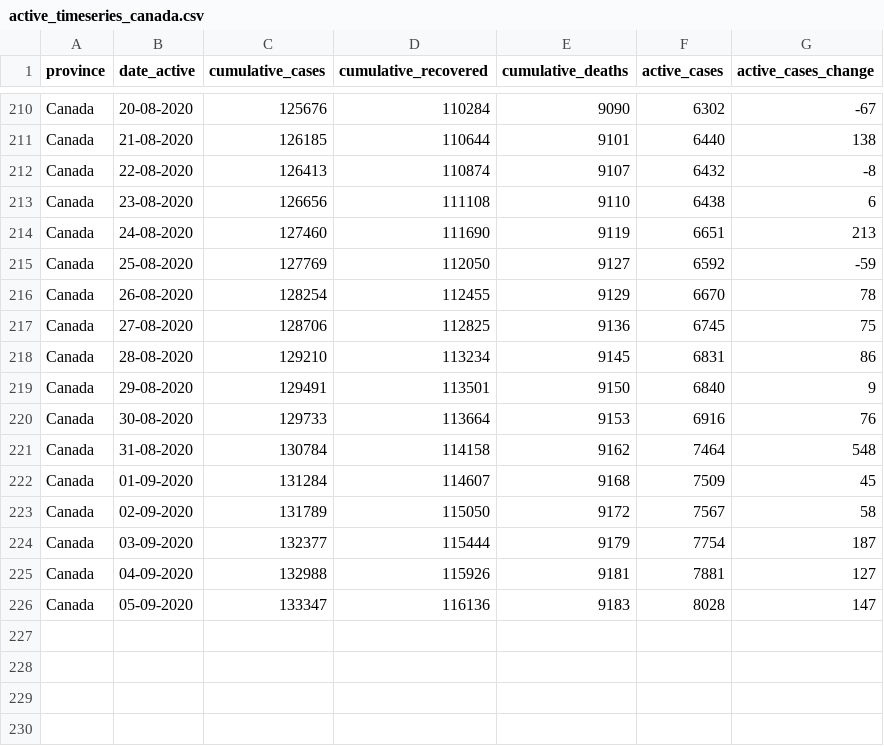
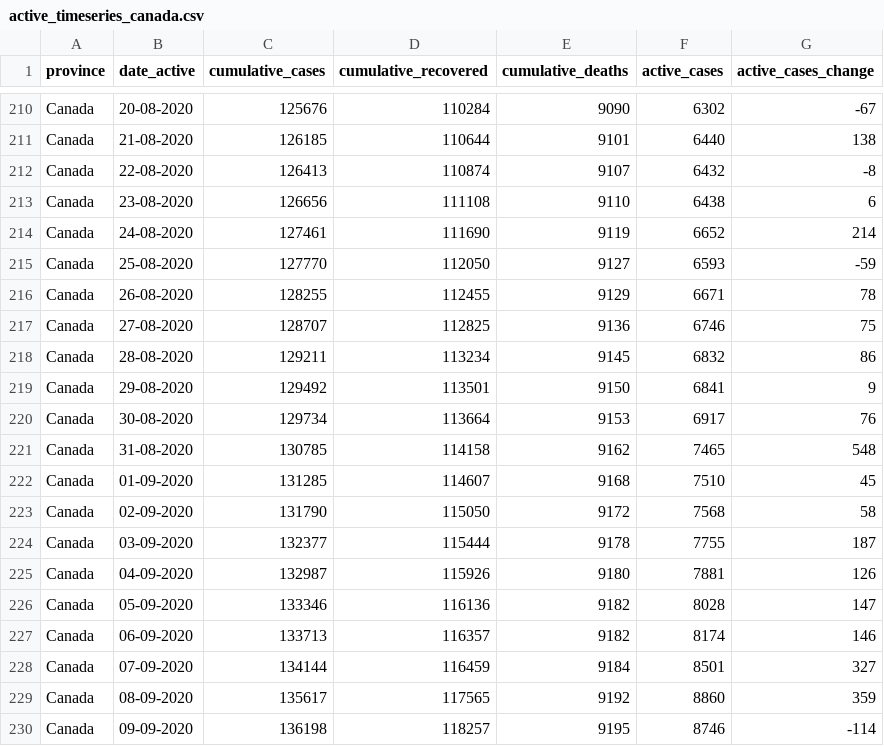
Before and after one commit to linpf/covid19-vis, a CSV file: data/Covid19Canada/timeseries_canada/active_timeseries_canada.csv, drawn as a sheet; only a part is shown, gaps mark what is left out; the diff covers the shown part only.

```diff
--- a/data/Covid19Canada/timeseries_canada/active_timeseries_canada.csv
+++ b/data/Covid19Canada/timeseries_canada/active_timeseries_canada.csv
@@ -213,14 +213,18 @@
 "Canada","23-08-2020",126656,111108,9110,6438,6
-"Canada","24-08-2020",127460,111690,9119,6651,213
-"Canada","25-08-2020",127769,112050,9127,6592,-59
-"Canada","26-08-2020",128254,112455,9129,6670,78
-"Canada","27-08-2020",128706,112825,9136,6745,75
-"Canada","28-08-2020",129210,113234,9145,6831,86
-"Canada","29-08-2020",129491,113501,9150,6840,9
-"Canada","30-08-2020",129733,113664,9153,6916,76
-"Canada","31-08-2020",130784,114158,9162,7464,548
-"Canada","01-09-2020",131284,114607,9168,7509,45
-"Canada","02-09-2020",131789,115050,9172,7567,58
-"Canada","03-09-2020",132377,115444,9179,7754,187
-"Canada","04-09-2020",132988,115926,9181,7881,127
-"Canada","05-09-2020",133347,116136,9183,8028,147
+"Canada","24-08-2020",127461,111690,9119,6652,214
+"Canada","25-08-2020",127770,112050,9127,6593,-59
+"Canada","26-08-2020",128255,112455,9129,6671,78
+"Canada","27-08-2020",128707,112825,9136,6746,75
+"Canada","28-08-2020",129211,113234,9145,6832,86
+"Canada","29-08-2020",129492,113501,9150,6841,9
+"Canada","30-08-2020",129734,113664,9153,6917,76
+"Canada","31-08-2020",130785,114158,9162,7465,548
+"Canada","01-09-2020",131285,114607,9168,7510,45
+"Canada","02-09-2020",131790,115050,9172,7568,58
+"Canada","03-09-2020",132377,115444,9178,7755,187
+"Canada","04-09-2020",132987,115926,9180,7881,126
+"Canada","05-09-2020",133346,116136,9182,8028,147
+"Canada","06-09-2020",133713,116357,9182,8174,146
+"Canada","07-09-2020",134144,116459,9184,8501,327
+"Canada","08-09-2020",135617,117565,9192,8860,359
+"Canada","09-09-2020",136198,118257,9195,8746,-114
```
Also changed, not shown: 13 added rows elsewhere in this file, data/Covid19Canada/timeseries_canada/cases_timeseries_canada.csv, data/Covid19Canada/timeseries_canada/mortality_timeseries_canada.csv, 13 other files.
